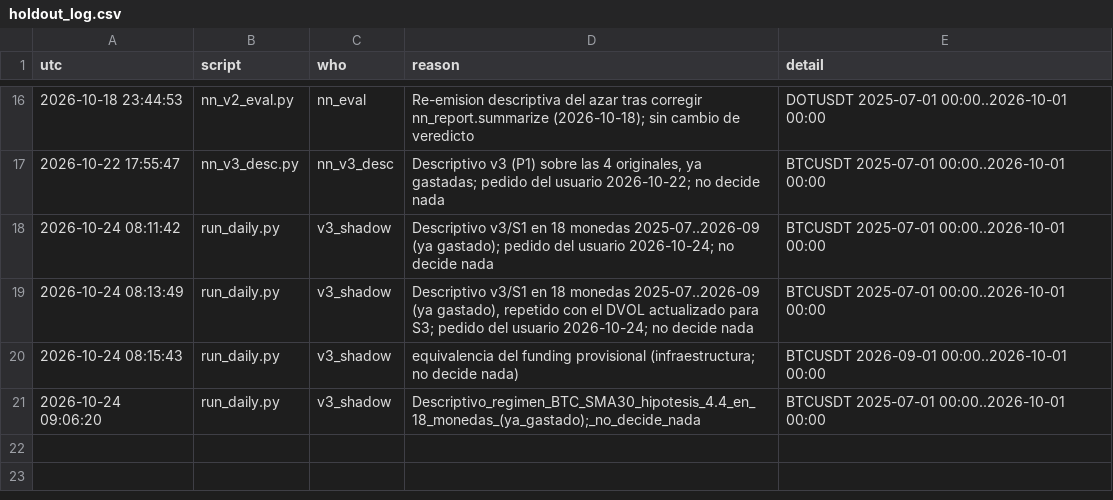
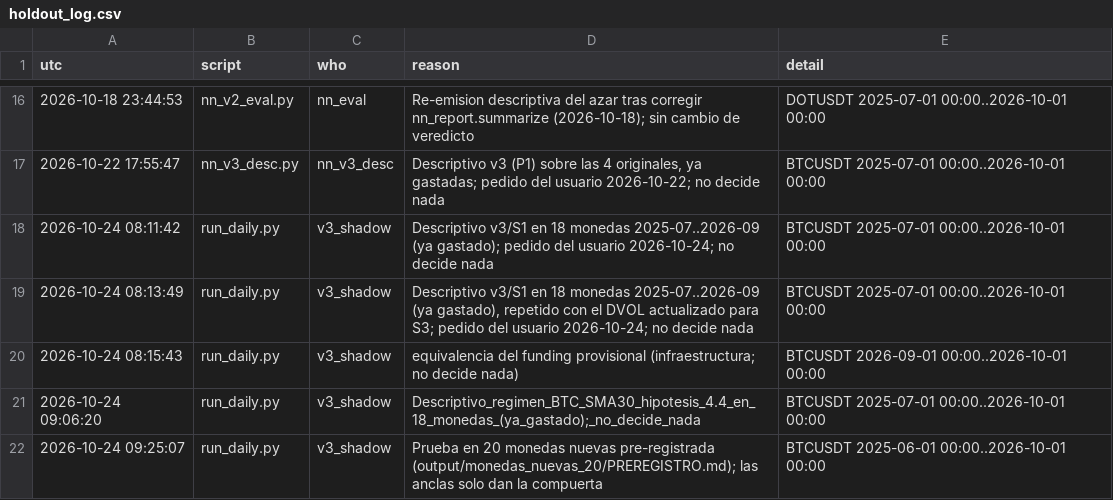
Before and after one commit to bermudezsamuelA/binance-trading-bot, a CSV file: binance-research/v3_research/output/validador/holdout_log.csv, drawn as a sheet; only a part is shown, gaps mark what is left out.

```diff
--- a/binance-research/v3_research/output/validador/holdout_log.csv
+++ b/binance-research/v3_research/output/validador/holdout_log.csv
@@ -21 +21,2 @@ utc,script,who,reason,detail
 2026-10-24 09:06:20,run_daily.py,v3_shadow,Descriptivo_regimen_BTC_SMA30_hipotesis_4.4_en_18_monedas_(ya_gastado);_no_decide_nada,BTCUSDT 2025-07-01 00:00..2026-10-01 00:00
+2026-10-24 09:25:07,run_daily.py,v3_shadow,Prueba en 20 monedas nuevas pre-registrada (output/monedas_nuevas_20/PREREGISTRO.md); las anclas solo dan la compuerta,BTCUSDT 2025-06-01 00:00..2026-10-01 00:00
```
Also changed, not shown: 35 other files.
